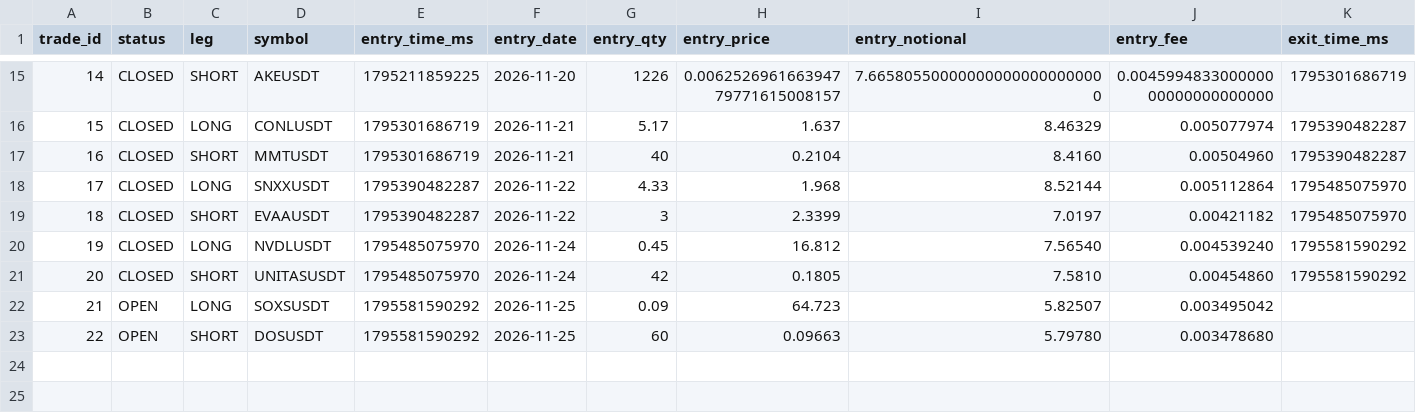
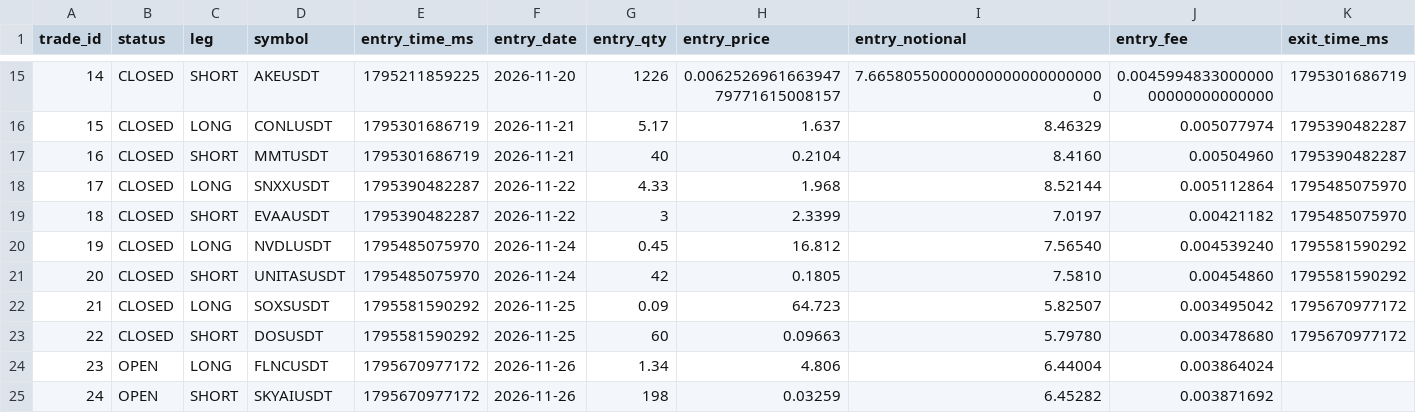
Before and after one commit to takenthatusernameis-collab/CROSS-SECTIONAL-FACTOR-MOMENTUM-STOCKS-VS-MEMES-RELATIVE-PERFORMANCE-QUANTITATIVE-ALGORITHMIC-STRATS, a CSV file: trade_history.csv, drawn as a sheet; only a part is shown, gaps mark what is left out; addresses are those after the commit; rows hold the shown columns only; the diff names each change by its address in the sheet, - before the commit and + after, or states it on an @@ line.

```diff
--- a/trade_history.csv
+++ b/trade_history.csv
+row 22: 21 | CLOSED | LONG | SOXSUSDT | 1795581590292 | 2026-11-25 | 0.09 | 64.723 | 5.82507 | 0.003495042 | 1795670977172
+row 23: 22 | CLOSED | SHORT | DOSUSDT | 1795581590292 | 2026-11-25 | 60 | 0.09663 | 5.79780 | 0.003478680 | 1795670977172
@@ column A (trade_id) renumbered from row 24 down @@
-D24 (symbol): SOXSUSDT
+D24 (symbol): FLNCUSDT
-E24:E25 (entry_time_ms): 1795581590292
+E24:E25 (entry_time_ms): 1795670977172
-F24:F25 (entry_date): 2026-11-25
+F24:F25 (entry_date): 2026-11-26
-G24 (entry_qty): 0.09
+G24 (entry_qty): 1.34
-H24 (entry_price): 64.723
+H24 (entry_price): 4.806
-I24 (entry_notional): 5.82507
+I24 (entry_notional): 6.44004
-J24 (entry_fee): 0.003495042
+J24 (entry_fee): 0.003864024
-D25 (symbol): DOSUSDT
+D25 (symbol): SKYAIUSDT
-G25 (entry_qty): 60
+G25 (entry_qty): 198
-H25 (entry_price): 0.09663
+H25 (entry_price): 0.03259
-I25 (entry_notional): 5.79780
+I25 (entry_notional): 6.45282
-J25 (entry_fee): 0.003478680
+J25 (entry_fee): 0.003871692
```
Also changed, not shown: daily_equity.csv, equity_curve.csv, 4 other files.
